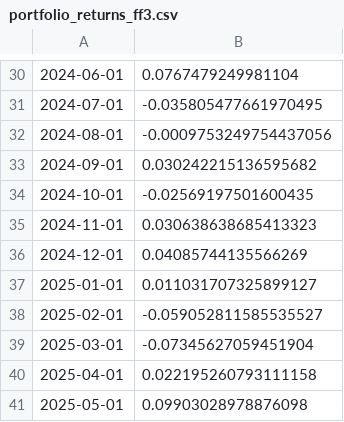
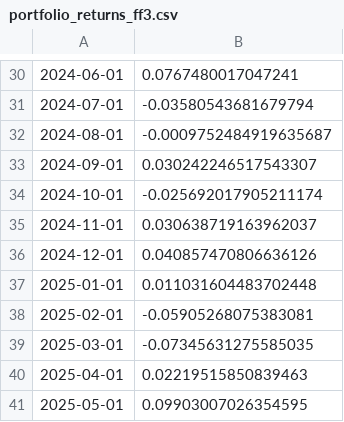
Before and after one commit to WilH22/fama-french-models, a CSV file: data/output/data/portfolio_returns_ff3.csv, drawn as a sheet; only a part is shown, gaps mark what is left out; the diff covers the shown part only; the diff names each change by its address in the sheet, - before the commit and + after, or states it on an @@ line.

```diff
--- a/data/output/data/portfolio_returns_ff3.csv
+++ b/data/output/data/portfolio_returns_ff3.csv
-B30: 0.0767479249981104
+B30: 0.0767480017047241
-B31: -0.035805477661970495
+B31: -0.03580543681679794
-B32: -0.0009753249754437056
+B32: -0.0009752484919635687
-B33: 0.030242215136595682
+B33: 0.030242246517543307
-B34: -0.02569197501600435
+B34: -0.025692017905211174
-B35: 0.030638638685413323
+B35: 0.030638719163962037
-B36: 0.04085744135566269
+B36: 0.040857470806636126
-B37: 0.011031707325899127
+B37: 0.011031604483702448
-B38: -0.059052811585535527
+B38: -0.05905268075383081
-B39: -0.07345627059451904
+B39: -0.07345631275585035
-B40: 0.022195260793111158
+B40: 0.02219515850839463
-B41: 0.09903028978876098
+B41: 0.09903007026354595
```
Also changed, not shown: 28 edited cells elsewhere in this file, data/output/data/coef_df_ff3.csv, data/output/data/coef_df_ff5.csv, 29 other files.
